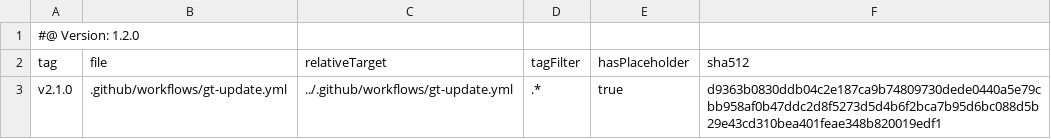
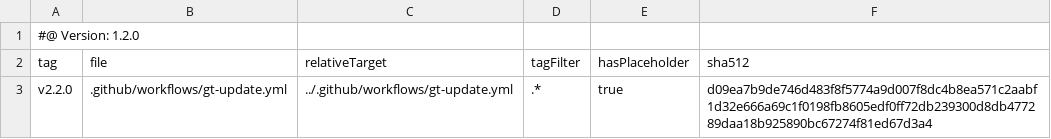
Before and after one commit to tegonal/scripts, a TSV file: .gt/remotes/gt/pulled.tsv, drawn as a sheet.

Commit message:
update files of remote gt to version v2.2.0 via gt

```diff
--- a/.gt/remotes/gt/pulled.tsv
+++ b/.gt/remotes/gt/pulled.tsv
@@ -2,2 +2,2 @@
 tag	file	relativeTarget	tagFilter	hasPlaceholder	sha512
-v2.1.0	.github/workflows/gt-update.yml	../.github/workflows/gt-update.yml	.*	true	d9363b0830ddb04c2e187ca9b74809730dede0440a5e79cbb958af0b47ddc2d8f5273d5d4b6f2bca7b95d6bc088d5b29e43cd310bea401feae348b820019edf1
+v2.2.0	.github/workflows/gt-update.yml	../.github/workflows/gt-update.yml	.*	true	d09ea7b9de746d483f8f5774a9d007f8dc4b8ea571c2aabf1d32e666a69c1f0198fb8605edf0ff72db239300d8db477289daa18b925890bc67274f81ed67d3a4
```
Also changed, not shown: 1 other file.
